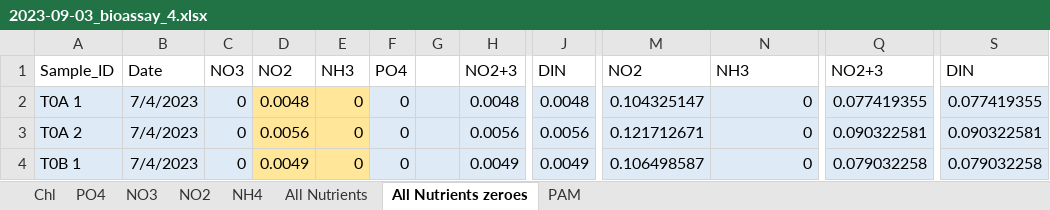
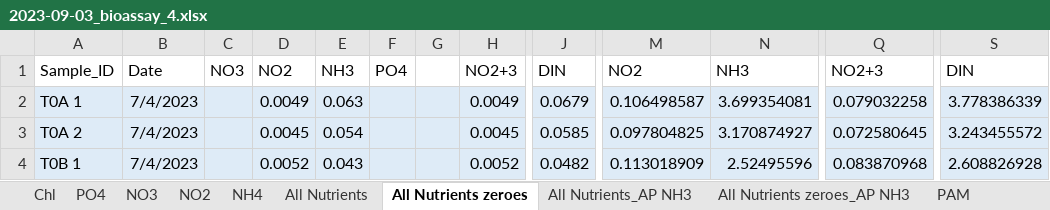
Before and after one commit to catds99/MS_Thesis_2023-2024, an Excel workbook: data/2023-09-03_bioassay_4.xlsx, sheet All Nutrients zeroes, drawn as a sheet; only a part is shown, gaps mark what is left out; values as stored, in another font and other column widths than the file's, no borders; the diff covers the shown part only; the diff names each change by its address in the sheet, - before the commit and + after, or states it on an @@ line.

```diff
--- a/data/2023-09-03_bioassay_4.xlsx (sheet All Nutrients zeroes)
+++ b/data/2023-09-03_bioassay_4.xlsx (sheet All Nutrients zeroes)
+sheet tab: All Nutrients_AP NH3
+sheet tab: All Nutrients zeroes_AP NH3
-C2:C4: 0
+C2:C4: (empty)
-D2: 0.0048
+D2: 0.0049
-D2:E4 fill: #FFE699
+D2:E4 fill: #DEEBF7
-E2: 0
+E2: 0.063
-F2:F4: 0
+F2:F4: (empty)
-H2: 0.0048
+H2: 0.0049
-J2: 0.0048
+J2: 0.0679
-M2: 0.104325147
+M2: 0.106498587
-N2: 0
+N2: 3.699354081
-Q2: 0.077419355
+Q2: 0.079032258
-S2: 0.077419355
+S2: 3.778386339
-D3: 0.0056
+D3: 0.0045
-E3: 0
+E3: 0.054
-H3: 0.0056
+H3: 0.0045
-J3: 0.0056
+J3: 0.0585
-M3: 0.121712671
+M3: 0.097804825
-N3: 0
+N3: 3.170874927
-Q3: 0.090322581
+Q3: 0.072580645
-S3: 0.090322581
+S3: 3.243455572
-D4: 0.0049
+D4: 0.0052
-E4: 0
+E4: 0.043
-H4: 0.0049
+H4: 0.0052
-J4: 0.0049
+J4: 0.0482
-M4: 0.106498587
+M4: 0.113018909
-N4: 0
+N4: 2.52495596
-Q4: 0.079032258
+Q4: 0.083870968
-S4: 0.079032258
+S4: 2.608826928
```
Also changed, not shown: 280 edited cells and cell formats elsewhere in this sheet, sheet NH4, sheet All Nutrients, sheet NO2, 10 other files.
